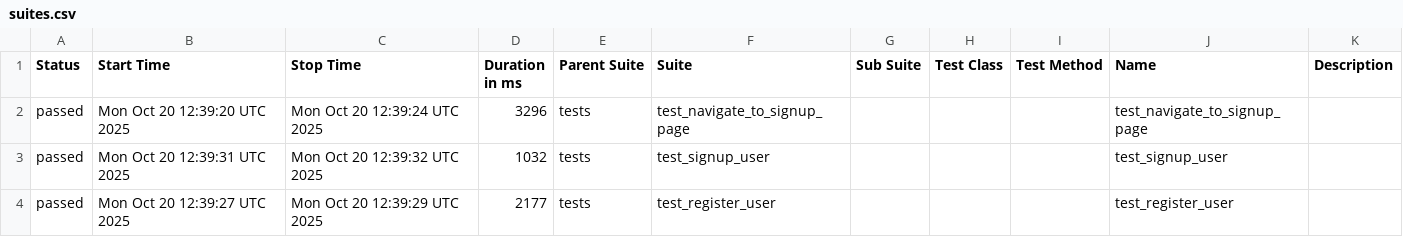
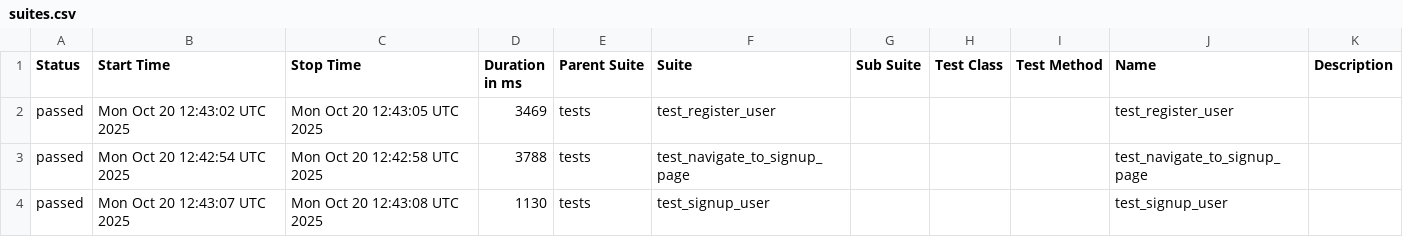
Before and after one commit to KovalIllia/ui-autotests, a CSV file: data/suites.csv, drawn as a sheet.

```diff
--- a/data/suites.csv
+++ b/data/suites.csv
@@ -1,4 +1,4 @@
 "Status","Start Time","Stop Time","Duration in ms","Parent Suite","Suite","Sub Suite","Test Class","Test Method","Name","Description"
-"passed","Mon Oct 20 12:39:20 UTC 2025","Mon Oct 20 12:39:24 UTC 2025","3296","tests","test_navigate_to_signup_page","","","","test_navigate_to_signup_page",""
-"passed","Mon Oct 20 12:39:31 UTC 2025","Mon Oct 20 12:39:32 UTC 2025","1032","tests","test_signup_user","","","","test_signup_user",""
-"passed","Mon Oct 20 12:39:27 UTC 2025","Mon Oct 20 12:39:29 UTC 2025","2177","tests","test_register_user","","","","test_register_user",""
+"passed","Mon Oct 20 12:43:02 UTC 2025","Mon Oct 20 12:43:05 UTC 2025","3469","tests","test_register_user","","","","test_register_user",""
+"passed","Mon Oct 20 12:42:54 UTC 2025","Mon Oct 20 12:42:58 UTC 2025","3788","tests","test_navigate_to_signup_page","","","","test_navigate_to_signup_page",""
+"passed","Mon Oct 20 12:43:07 UTC 2025","Mon Oct 20 12:43:08 UTC 2025","1130","tests","test_signup_user","","","","test_signup_user",""
```
Also changed, not shown: 23 other files.
